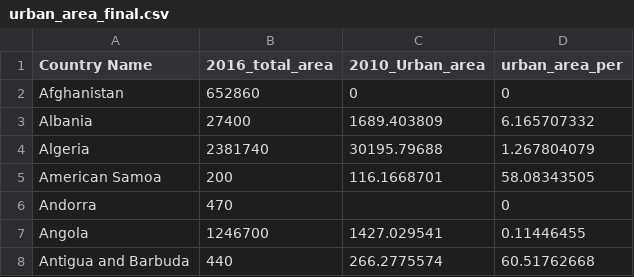
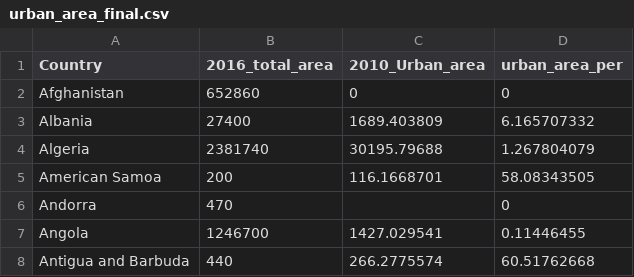
Before and after one commit to sumit1singh/CS-498-DV, a CSV file: data/urban_area_final.csv, drawn as a sheet; only a part is shown.

Commit message:
Add files via upload

```diff
--- a/data/urban_area_final.csv
+++ b/data/urban_area_final.csv
@@ -1,2 +1,2 @@
-Country Name,2016_total_area,2010_Urban_area,urban_area_per
+Country,2016_total_area,2010_Urban_area,urban_area_per
 Afghanistan,652860,0,0
```
